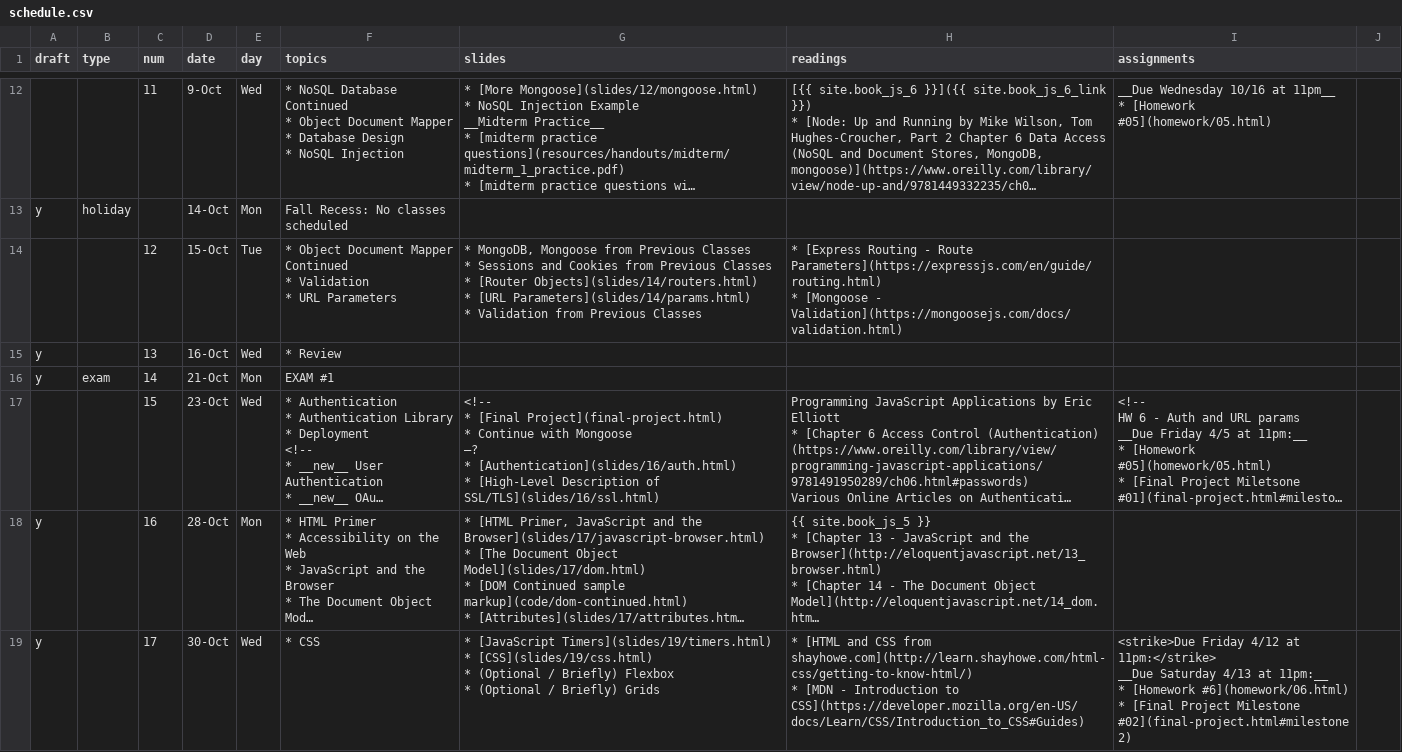
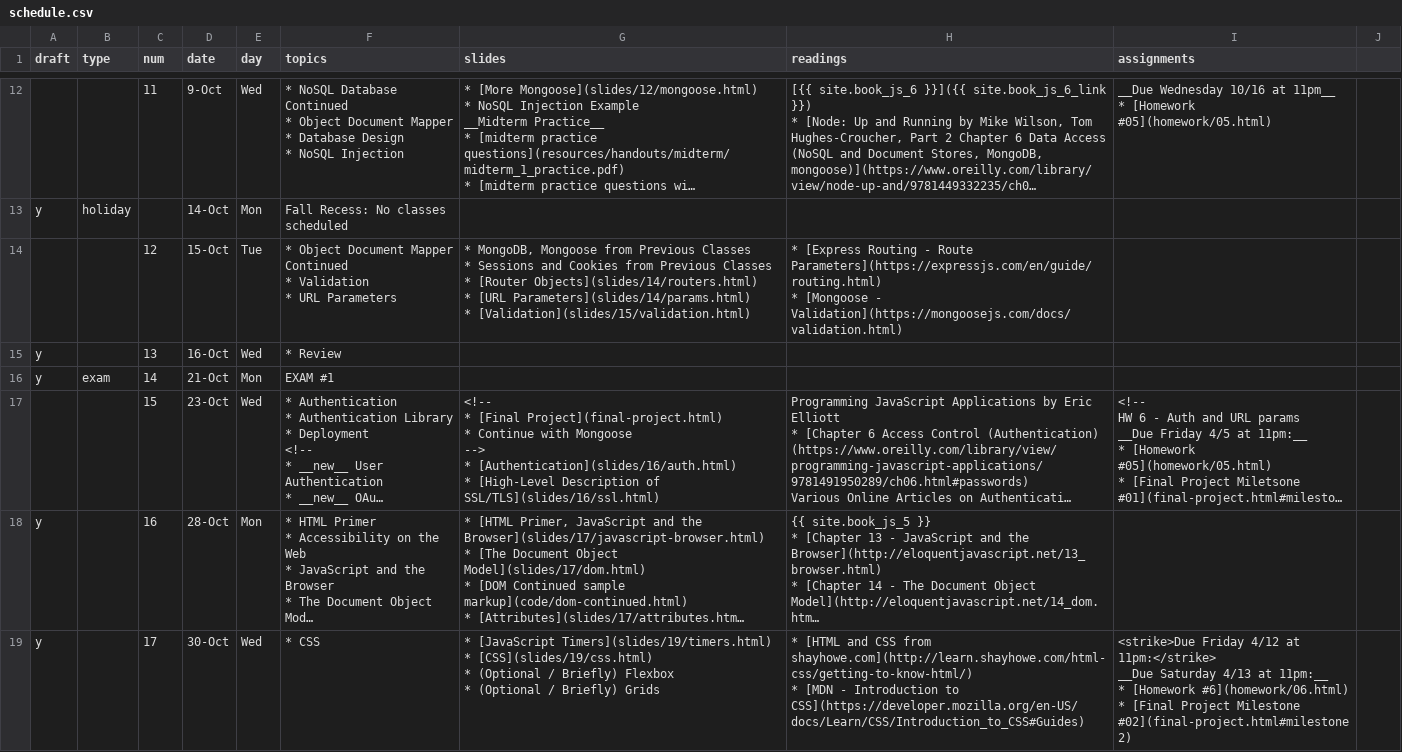
Before and after one commit to foureyes/csci-ua.0480-fall2019-001, a CSV file: _data/schedule.csv, drawn as a sheet; only a part is shown, gaps mark what is left out; long unchanged cells end in …; ↵ is a line break in a cell; the diff names each change by its address in the sheet, - before the commit and + after, or states it on an @@ line.

Commit message:
fix up validation

```diff
--- a/_data/schedule.csv
+++ b/_data/schedule.csv
-G14 (slides): …Parameters](slides/14/params.html) ↵ * Validation from Previous Classes
+G14 (slides): …Parameters](slides/14/params.html) ↵ * [Validation](slides/15/validation.html)
-G17 (slides): …with Mongoose ↵ –? ↵ * [Authentication](slides/16/auth.html)…
+G17 (slides): …with Mongoose ↵ --> ↵ * [Authentication](slides/16/auth.html)…
```
